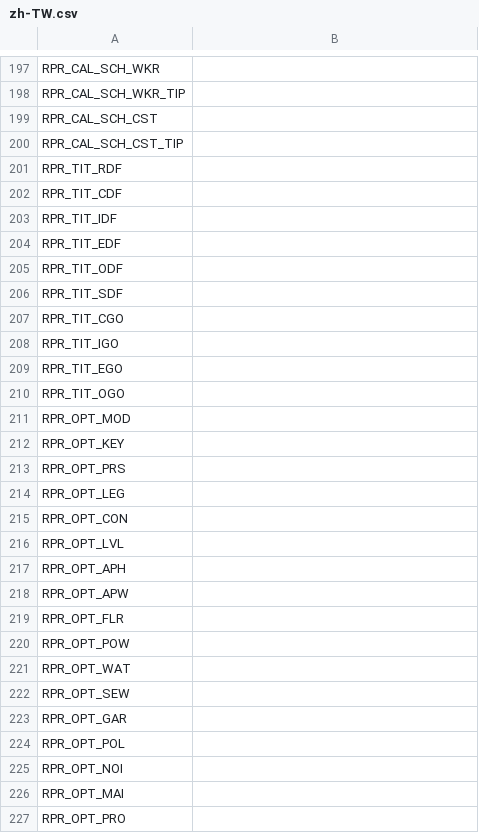
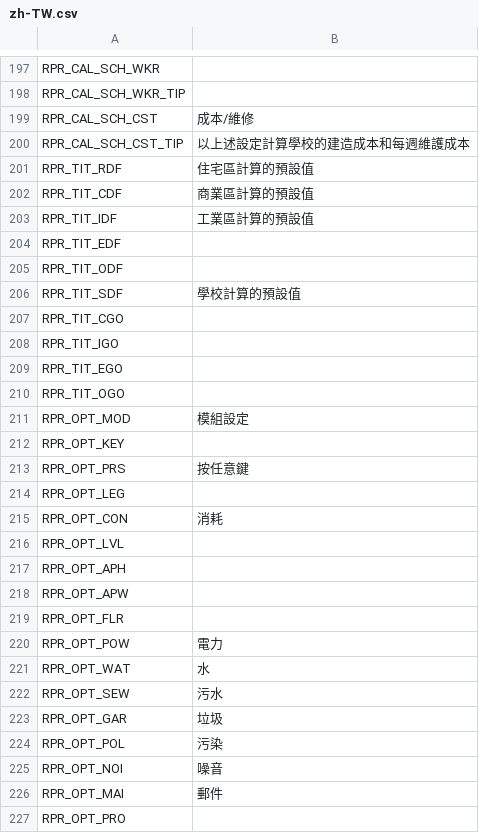
Before and after one commit to algernon-A/Realistic-Population-Revisited, a CSV file: Translations/zh-TW.csv, drawn as a sheet; only a part is shown, gaps mark what is left out; the diff covers the shown part only.

Commit message:
Update translations.

```diff
--- a/Translations/zh-TW.csv
+++ b/Translations/zh-TW.csv
@@ -199,5 +199,5 @@ RPR_CAL_SCH_WKR_TIP,
-RPR_CAL_SCH_CST,
-RPR_CAL_SCH_CST_TIP,
-RPR_TIT_RDF,
-RPR_TIT_CDF,
-RPR_TIT_IDF,
+"RPR_CAL_SCH_CST","成本/維修"
+"RPR_CAL_SCH_CST_TIP","以上述設定計算學校的建造成本和每週維護成本"
+"RPR_TIT_RDF","住宅區計算的預設值"
+"RPR_TIT_CDF","商業區計算的預設值"
+"RPR_TIT_IDF","工業區計算的預設值"
@@ -206 +206 @@ RPR_TIT_ODF,
-RPR_TIT_SDF,
+"RPR_TIT_SDF","學校計算的預設值"
@@ -211 +211 @@ RPR_TIT_OGO,
-RPR_OPT_MOD,
+"RPR_OPT_MOD","模組設定"
@@ -213 +213 @@ RPR_OPT_KEY,
-RPR_OPT_PRS,
+"RPR_OPT_PRS","按任意鍵"
@@ -215 +215 @@ RPR_OPT_LEG,
-RPR_OPT_CON,
+"RPR_OPT_CON","消耗"
@@ -220,7 +220,7 @@ RPR_OPT_FLR,
-RPR_OPT_POW,
-RPR_OPT_WAT,
-RPR_OPT_SEW,
-RPR_OPT_GAR,
-RPR_OPT_POL,
-RPR_OPT_NOI,
-RPR_OPT_MAI,
+"RPR_OPT_POW","電力"
+"RPR_OPT_WAT","水"
+"RPR_OPT_SEW","污水"
+"RPR_OPT_GAR","垃圾"
+"RPR_OPT_POL","污染"
+"RPR_OPT_NOI","噪音"
+"RPR_OPT_MAI","郵件"
```
Also changed, not shown: 35 edited cells elsewhere in this file, Translations/fr-FR.csv, Translations/pt-BR.csv, 13 other files.
